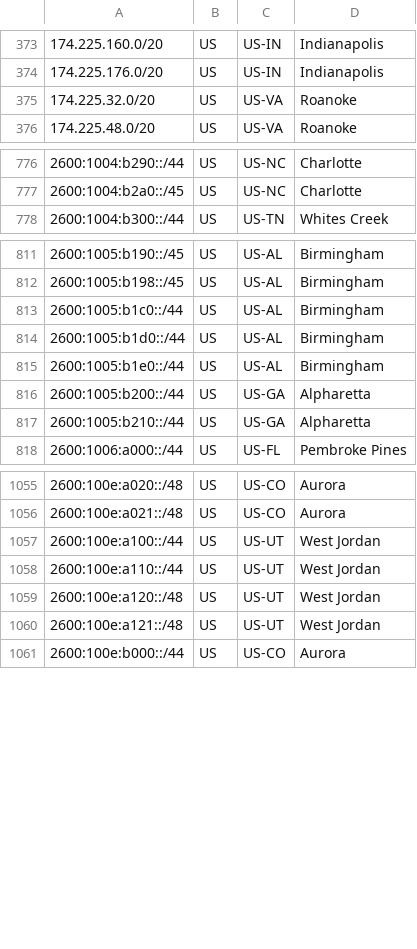
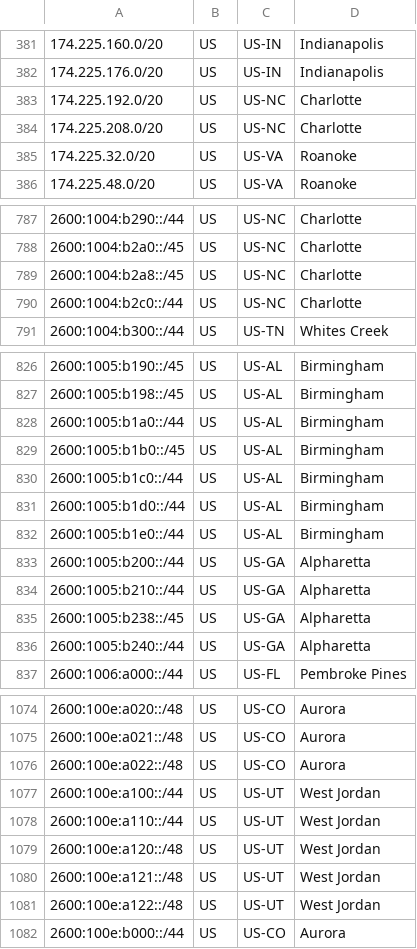
Before and after one commit to Verizon/verizon-geofeed, a CSV file: feed.csv, drawn as a sheet; only a part is shown, gaps mark what is left out; the diff covers the shown part only; the diff names each change by its address in the sheet, - before the commit and + after, or states it on an @@ line.

```diff
--- a/feed.csv
+++ b/feed.csv
+row 383: 174.225.192.0/20 | US | US-NC | Charlotte
+row 384: 174.225.208.0/20 | US | US-NC | Charlotte
+row 789: 2600:1004:b2a8::/45 | US | US-NC | Charlotte
+row 790: 2600:1004:b2c0::/44 | US | US-NC | Charlotte
+row 828: 2600:1005:b1a0::/44 | US | US-AL | Birmingham
+row 829: 2600:1005:b1b0::/45 | US | US-AL | Birmingham
+row 835: 2600:1005:b238::/45 | US | US-GA | Alpharetta
+row 836: 2600:1005:b240::/44 | US | US-GA | Alpharetta
+row 1076: 2600:100e:a022::/48 | US | US-CO | Aurora
+row 1081: 2600:100e:a122::/48 | US | US-UT | West Jordan
```
Also changed, not shown: 22 added rows elsewhere in this file, 1 other file.
